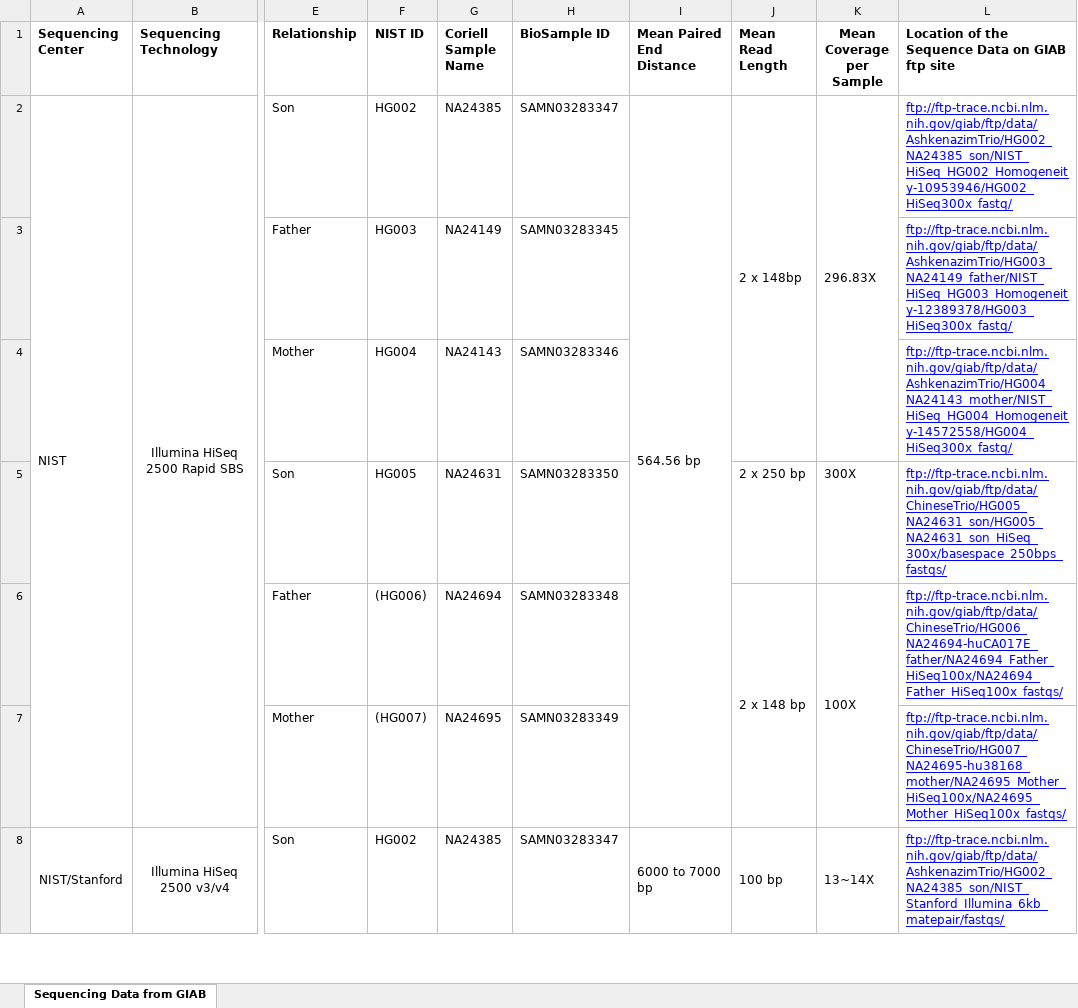
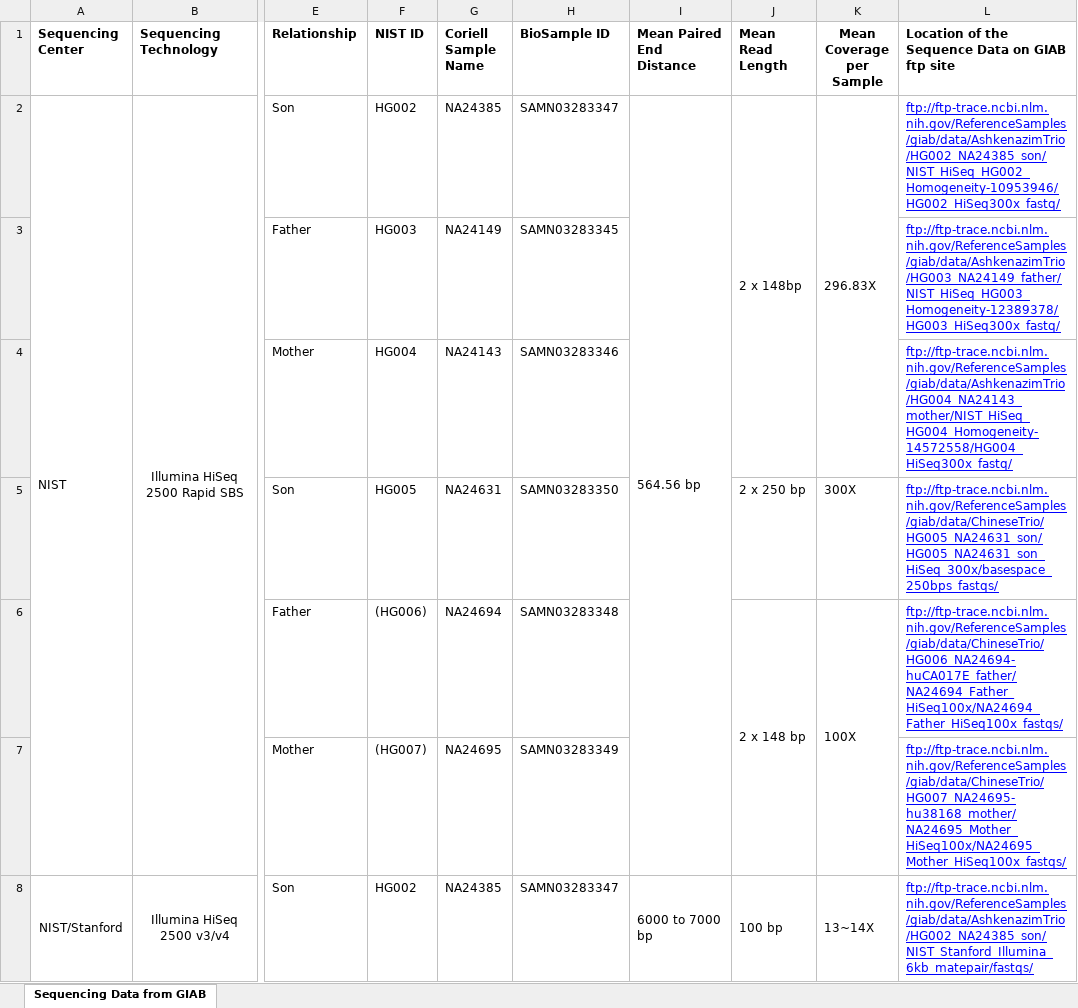
Before and after one commit to genome-in-a-bottle/giab_data_indexes, an Excel workbook: Metadata_GIAB_For_ScientificDataPaper_10052015.xlsx, sheet Sequencing Data from GIAB, drawn as a sheet; only a part is shown, gaps mark what is left out; values as stored, in another font and other column widths than the file's, no borders; the diff covers the shown part only; the diff names each change by its address in the sheet, - before the commit and + after, or states it on an @@ line.

Commit message:
Add files via upload
updating "ReferenceSamples" path

```diff
--- a/Metadata_GIAB_For_ScientificDataPaper_10052015.xlsx (sheet Sequencing Data from GIAB)
+++ b/Metadata_GIAB_For_ScientificDataPaper_10052015.xlsx (sheet Sequencing Data from GIAB)
-L2: ftp://ftp-trace.ncbi.nlm.nih.gov/giab/ftp/data/AshkenazimTrio/HG002_NA24385_son/NIST_HiSeq_HG002_Homogeneity-10953946/HG002_HiSeq300x_fastq/
+L2: ftp://ftp-trace.ncbi.nlm.nih.gov/ReferenceSamples/giab/data/AshkenazimTrio/HG002_NA24385_son/NIST_HiSeq_HG002_Homogeneity-10953946/HG002_HiSeq300x_fastq/
-L3: ftp://ftp-trace.ncbi.nlm.nih.gov/giab/ftp/data/AshkenazimTrio/HG003_NA24149_father/NIST_HiSeq_HG003_Homogeneity-12389378/HG003_HiSeq300x_fastq/
+L3: ftp://ftp-trace.ncbi.nlm.nih.gov/ReferenceSamples/giab/data/AshkenazimTrio/HG003_NA24149_father/NIST_HiSeq_HG003_Homogeneity-12389378/HG003_HiSeq300x_fastq/
-L4: ftp://ftp-trace.ncbi.nlm.nih.gov/giab/ftp/data/AshkenazimTrio/HG004_NA24143_mother/NIST_HiSeq_HG004_Homogeneity-14572558/HG004_HiSeq300x_fastq/
+L4: ftp://ftp-trace.ncbi.nlm.nih.gov/ReferenceSamples/giab/data/AshkenazimTrio/HG004_NA24143_mother/NIST_HiSeq_HG004_Homogeneity-14572558/HG004_HiSeq300x_fastq/
-L5: ftp://ftp-trace.ncbi.nlm.nih.gov/giab/ftp/data/ChineseTrio/HG005_NA24631_son/HG005_NA24631_son_HiSeq_300x/basespace_250bps_fastqs/
+L5: ftp://ftp-trace.ncbi.nlm.nih.gov/ReferenceSamples/giab/data/ChineseTrio/HG005_NA24631_son/HG005_NA24631_son_HiSeq_300x/basespace_250bps_fastqs/
-L6: ftp://ftp-trace.ncbi.nlm.nih.gov/giab/ftp/data/ChineseTrio/HG006_NA24694-huCA017E_father/NA24694_Father_HiSeq100x/NA24694_Father_HiSeq100x_fastqs/
+L6: ftp://ftp-trace.ncbi.nlm.nih.gov/ReferenceSamples/giab/data/ChineseTrio/HG006_NA24694-huCA017E_father/NA24694_Father_HiSeq100x/NA24694_Father_HiSeq100x_fastqs/
-L7: ftp://ftp-trace.ncbi.nlm.nih.gov/giab/ftp/data/ChineseTrio/HG007_NA24695-hu38168_mother/NA24695_Mother_HiSeq100x/NA24695_Mother_HiSeq100x_fastqs/
+L7: ftp://ftp-trace.ncbi.nlm.nih.gov/ReferenceSamples/giab/data/ChineseTrio/HG007_NA24695-hu38168_mother/NA24695_Mother_HiSeq100x/NA24695_Mother_HiSeq100x_fastqs/
-L8: ftp://ftp-trace.ncbi.nlm.nih.gov/giab/ftp/data/AshkenazimTrio/HG002_NA24385_son/NIST_Stanford_Illumina_6kb_matepair/fastqs/
+L8: ftp://ftp-trace.ncbi.nlm.nih.gov/ReferenceSamples/giab/data/AshkenazimTrio/HG002_NA24385_son/NIST_Stanford_Illumina_6kb_matepair/fastqs/
```
Also changed, not shown: 36 edited cells and cell formats elsewhere in this sheet, Metadata_GIAB_For_ScientificDataPaper.v2.xlsx, Metadata_GIAB_For_ScientificDataPaper_plus_PacbioSequel_ChineseTrio_09282018.xlsx.
